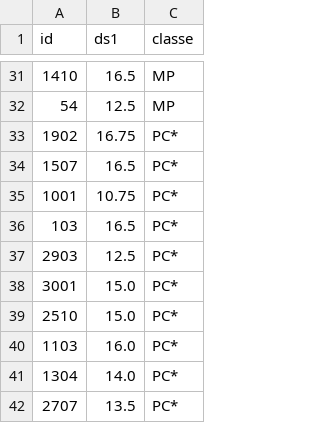
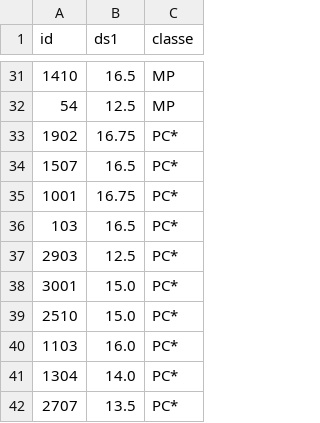
Before and after one commit to fortierq/itc2-notes, a CSV file: grade.csv, drawn as a sheet; only a part is shown, gaps mark what is left out.

Commit message:
Update

```diff
--- a/grade.csv
+++ b/grade.csv
@@ -34,3 +34,3 @@ id,ds1,classe
 1507,16.5,PC*
-1001,10.75,PC*
+1001,16.75,PC*
 103,16.5,PC*
```
